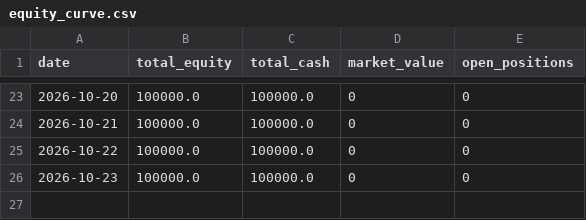
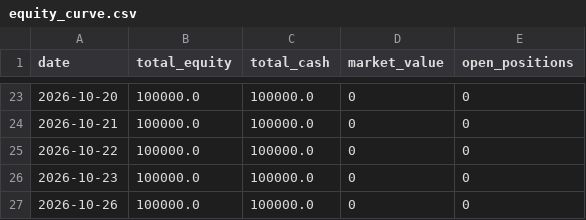
Before and after one commit to JamesClark007/IronCondor, a CSV file: equity_curve.csv, drawn as a sheet; only a part is shown, gaps mark what is left out; the diff names each change by its address in the sheet, - before the commit and + after, or states it on an @@ line.

```diff
--- a/equity_curve.csv
+++ b/equity_curve.csv
+row 27: 2026-10-26 | 100000.0 | 100000.0 | 0 | 0
```
